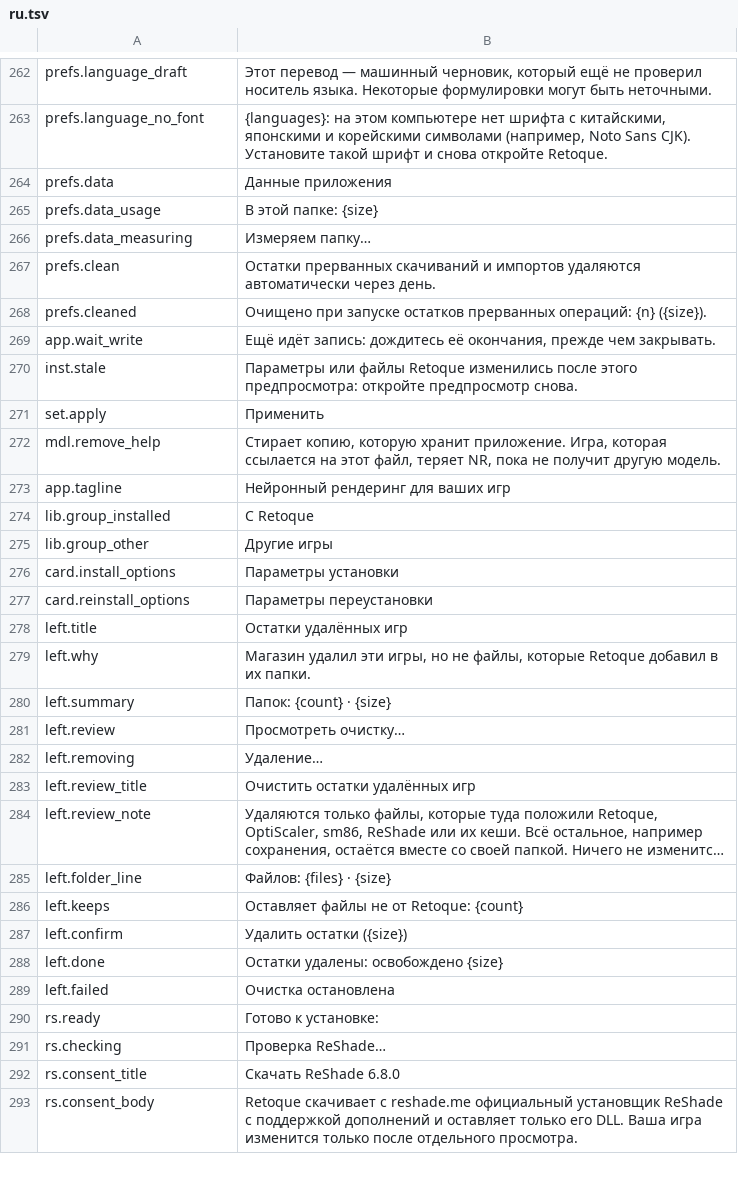
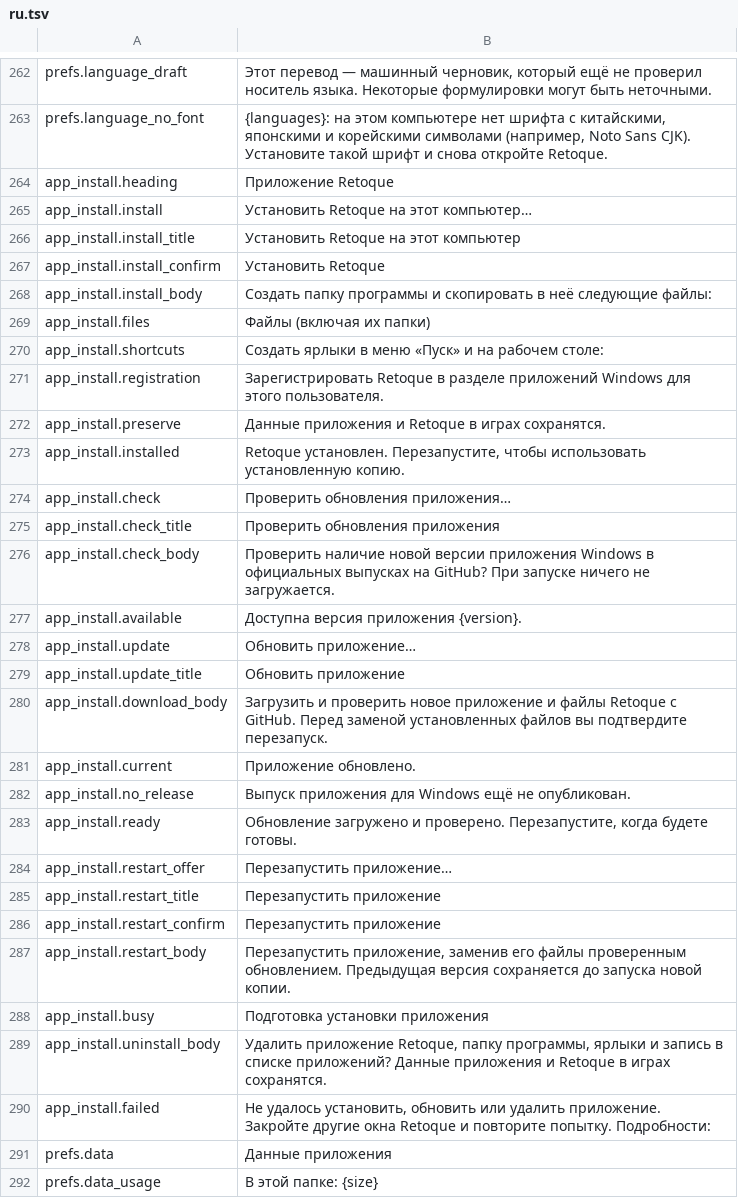
Before and after one commit to gabrielmaialva33/retoque, a TSV file: tools/app/crates/retoque-app/src/i18n/ru.tsv, drawn as a sheet; only a part is shown, gaps mark what is left out; the shorter side is filled out with more unchanged rows; long unchanged cells end in …; the diff names each change by its address in the sheet, - before the commit and + after, or states it on an @@ line.

```diff
--- a/tools/app/crates/retoque-app/src/i18n/ru.tsv
+++ b/tools/app/crates/retoque-app/src/i18n/ru.tsv
+row 264: app_install.heading | Приложение Retoque
+row 265: app_install.install | Установить Retoque на этот компьютер…
+row 266: app_install.install_title | Установить Retoque на этот компьютер
+row 267: app_install.install_confirm | Установить Retoque
+row 268: app_install.install_body | Создать папку программы и скопировать в неё следующие файлы:
+row 269: app_install.files | Файлы (включая их папки)
+row 270: app_install.shortcuts | Создать ярлыки в меню «Пуск» и на рабочем столе:
+row 271: app_install.registration | Зарегистрировать Retoque в разделе приложений Windows для этого пользователя.
+row 272: app_install.preserve | Данные приложения и Retoque в играх сохранятся.
+row 273: app_install.installed | Retoque установлен. Перезапустите, чтобы использовать установленную копию.
+row 274: app_install.check | Проверить обновления приложения…
+row 275: app_install.check_title | Проверить обновления приложения
+row 276: app_install.check_body | Проверить наличие новой версии приложения Windows в официальных выпусках на GitHub? При запуске ничего не загружается.
+row 277: app_install.available | Доступна версия приложения {version}.
+row 278: app_install.update | Обновить приложение…
+row 279: app_install.update_title | Обновить приложение
+row 280: app_install.download_body | Загрузить и проверить новое приложение и файлы Retoque с GitHub. Перед заменой установленных файлов вы подтвердите перезапуск.
+row 281: app_install.current | Приложение обновлено.
+row 282: app_install.no_release | Выпуск приложения для Windows ещё не опубликован.
+row 283: app_install.ready | Обновление загружено и проверено. Перезапустите, когда будете готовы.
+row 284: app_install.restart_offer | Перезапустить приложение…
+row 285: app_install.restart_title | Перезапустить приложение
+row 286: app_install.restart_confirm | Перезапустить приложение
+row 287: app_install.restart_body | Перезапустить приложение, заменив его файлы проверенным обновлением. Предыдущая версия сохраняется до запуска новой копии.
+row 288: app_install.busy | Подготовка установки приложения
+row 289: app_install.uninstall_body | Удалить приложение Retoque, папку программы, ярлыки и запись в списке приложений? Данные приложения и Retoque в играх сохранятся.
+row 290: app_install.failed | Не удалось установить, обновить или удалить приложение. Закройте другие окна Retoque и повторите попытку. Подробности:
```
Also changed, not shown: tools/app/crates/retoque-app/src/i18n/de.tsv, tools/app/crates/retoque-app/src/i18n/es.tsv, 25 other files.
